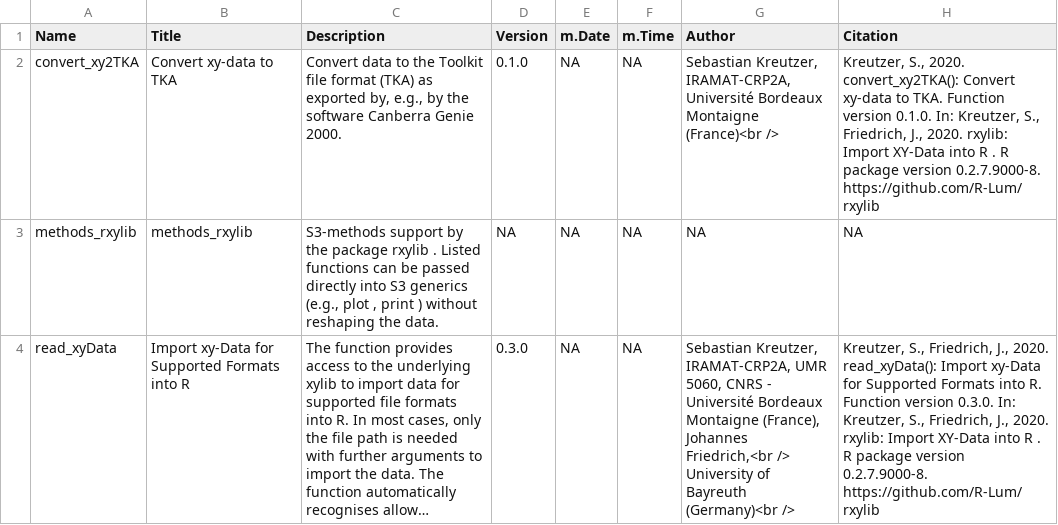
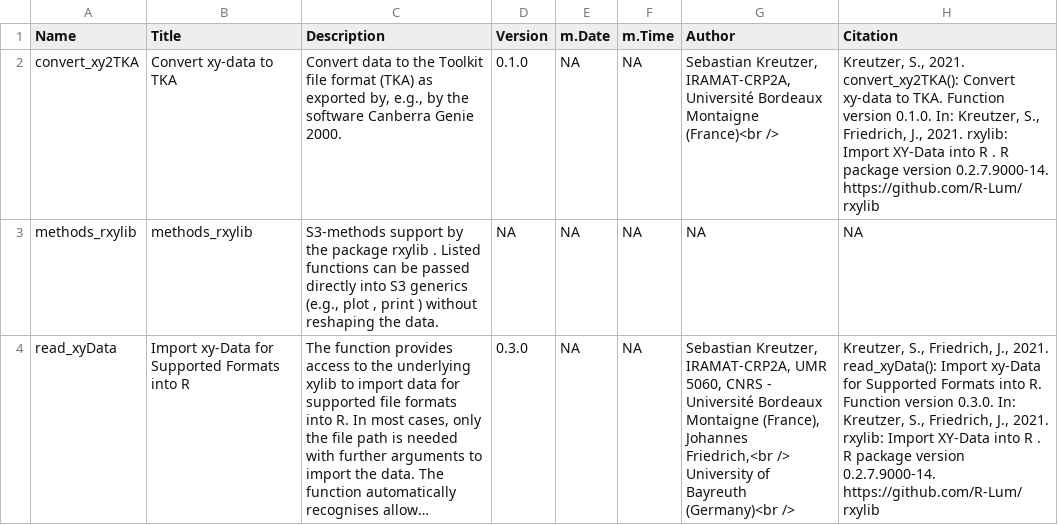
Before and after one commit to R-Lum/rxylib, a CSV file: rxylib.BuildResults/rxylib_0.2.7.9000-14-Functions.csv (was rxylib.BuildResults/rxylib_0.2.7.9000-8-Functions.csv), drawn as a sheet; long unchanged cells end in …; the diff names each change by its address in the sheet, - before the commit and + after, or states it on an @@ line.

```diff
--- a/rxylib.BuildResults/rxylib_0.2.7.9000-8-Functions.csv
+++ b/rxylib.BuildResults/rxylib_0.2.7.9000-14-Functions.csv
-H2 (Citation): Kreutzer, S., 2020. convert_xy2TKA(): Convert xy-data to TKA. Function version 0.1.0. In: Kreutzer, S., Friedrich, J., 2020. rxylib: Import XY-Data into R . R package version 0.2.7.9000-8. https://github.com/R-Lum/rxylib
+H2 (Citation): Kreutzer, S., 2021. convert_xy2TKA(): Convert xy-data to TKA. Function version 0.1.0. In: Kreutzer, S., Friedrich, J., 2021. rxylib: Import XY-Data into R . R package version 0.2.7.9000-14. https://github.com/R-Lum/rxylib
-H4 (Citation): …Friedrich, J., 2020. read_xyData(): Import xy-Data for Supported Formats into R. Function version 0.3.0. In: Kreutzer, S., Friedrich, J., 2020. rxylib: Import XY-Data into R . R package version 0.2.7.9000-8. https://github.com/R-Lum/rxylib
+H4 (Citation): …Friedrich, J., 2021. read_xyData(): Import xy-Data for Supported Formats into R. Function version 0.3.0. In: Kreutzer, S., Friedrich, J., 2021. rxylib: Import XY-Data into R . R package version 0.2.7.9000-14. https://github.com/R-Lum/rxylib
```
Also changed, not shown: 21 other files.
